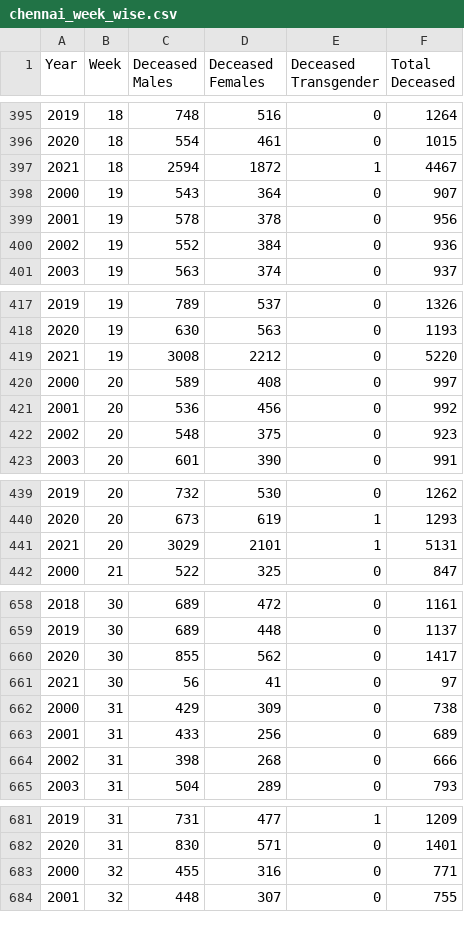
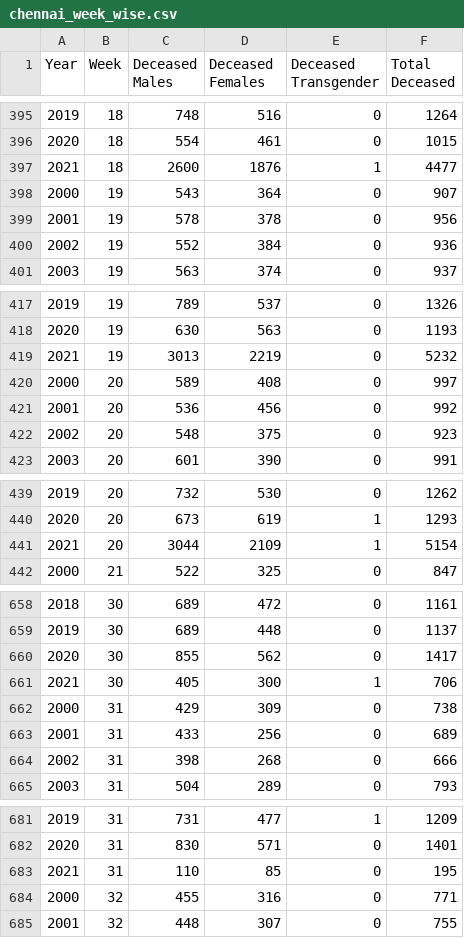
Before and after one commit to elseasama/Indian-cities-births-and-deaths, a CSV file: Chennai/chennai_week_wise.csv, drawn as a sheet; only a part is shown, gaps mark what is left out; the diff covers the shown part only.

```diff
--- a/Chennai/chennai_week_wise.csv
+++ b/Chennai/chennai_week_wise.csv
@@ -396,3 +396,3 @@ Year,Week,Deceased Males,Deceased Females,Deceased Transgender,Total Deceased
 2020,18,554,461,0,1015
-2021,18,2594,1872,1,4467
+2021,18,2600,1876,1,4477
 2000,19,543,364,0,907
@@ -418,3 +418,3 @@ Year,Week,Deceased Males,Deceased Females,Deceased Transgender,Total Deceased
 2020,19,630,563,0,1193
-2021,19,3008,2212,0,5220
+2021,19,3013,2219,0,5232
 2000,20,589,408,0,997
@@ -440,3 +440,3 @@ Year,Week,Deceased Males,Deceased Females,Deceased Transgender,Total Deceased
 2020,20,673,619,1,1293
-2021,20,3029,2101,1,5131
+2021,20,3044,2109,1,5154
 2000,21,522,325,0,847
@@ -660,3 +660,3 @@ Year,Week,Deceased Males,Deceased Females,Deceased Transgender,Total Deceased
 2020,30,855,562,0,1417
-2021,30,56,41,0,97
+2021,30,405,300,1,706
 2000,31,429,309,0,738
@@ -682,2 +682,3 @@ Year,Week,Deceased Males,Deceased Females,Deceased Transgender,Total Deceased
 2020,31,830,571,0,1401
+2021,31,110,85,0,195
 2000,32,455,316,0,771
```
Also changed, not shown: 27 edited cells elsewhere in this file, Chennai/chennai_month_wise.csv.
